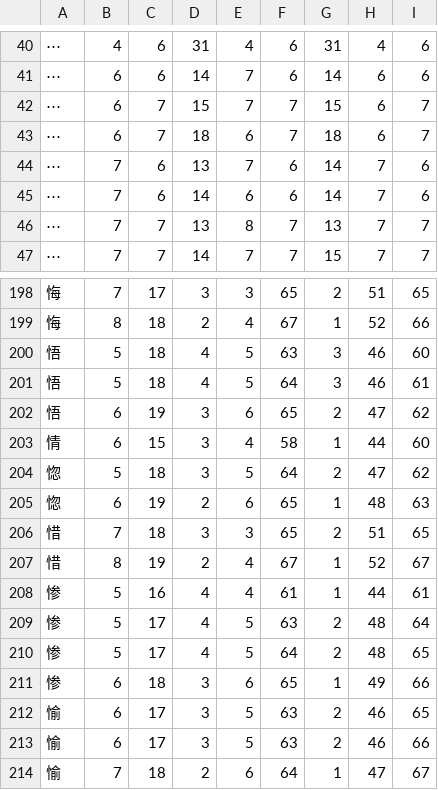
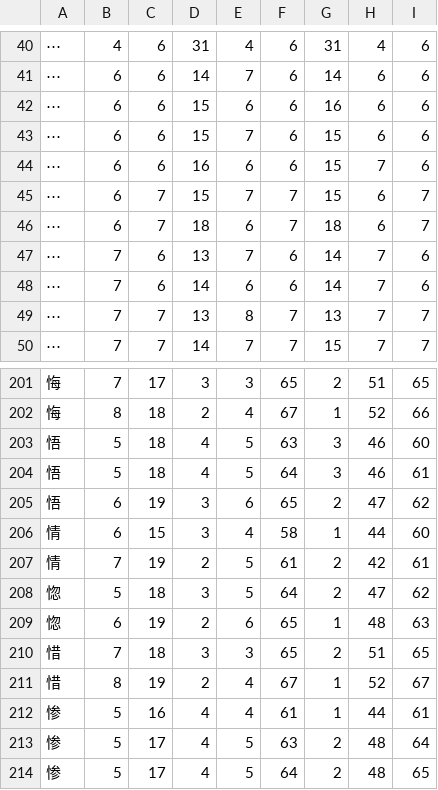
Before and after one commit to KarlTDebiec/Scinoephile, a CSV file: scinoephile/data/ocr/char_dims_3.csv, drawn as a sheet; only a part is shown, gaps mark what is left out; the shorter side is filled out with more unchanged rows; the diff names each change by its address in the sheet, - before the commit and + after, or states it on an @@ line.

```diff
--- a/scinoephile/data/ocr/char_dims_3.csv
+++ b/scinoephile/data/ocr/char_dims_3.csv
+row 42: ⋯ | 6 | 6 | 15 | 6 | 6 | 16 | 6 | 6
+row 43: ⋯ | 6 | 6 | 15 | 7 | 6 | 15 | 6 | 6
+row 44: ⋯ | 6 | 6 | 16 | 6 | 6 | 15 | 7 | 6
+row 207: 情 | 7 | 19 | 2 | 5 | 61 | 2 | 42 | 61
```
Also changed, not shown: scinoephile/data/ocr/char_dims_1.csv, scinoephile/data/ocr/char_dims_2.csv, 2 other files.
